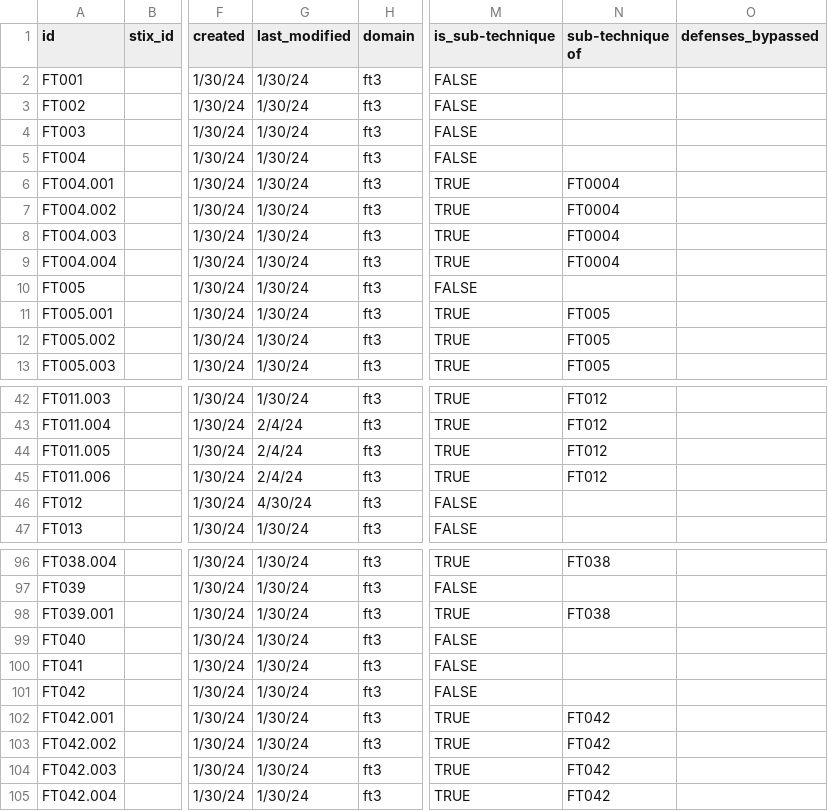
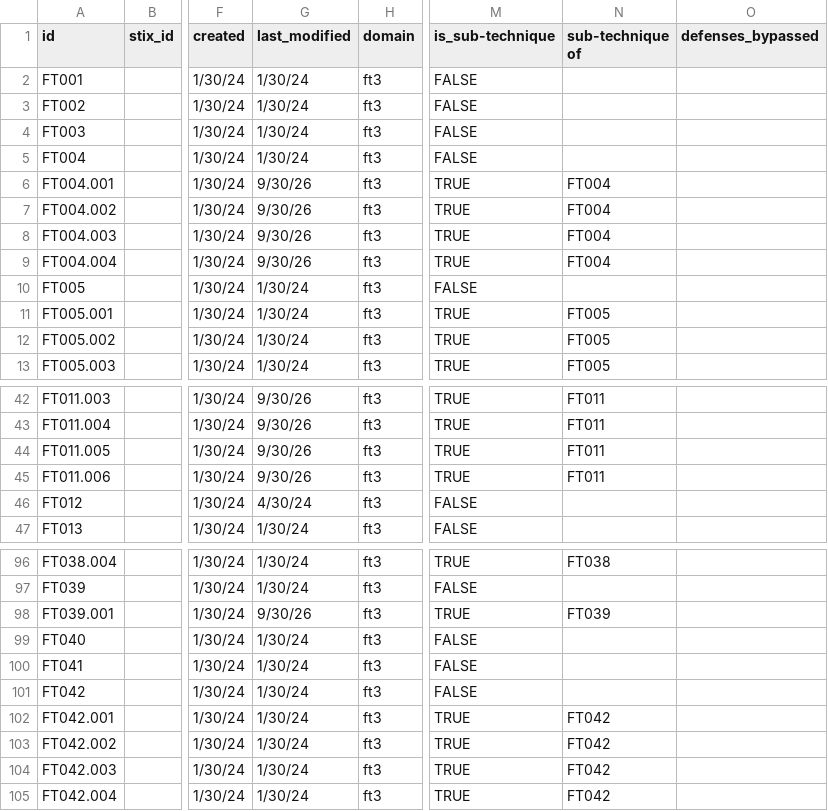
Before and after one commit to darksheer/ft3, a CSV file: Fraud Tools Tactics and Techniques - FT3 - Techniques.csv, drawn as a sheet; only a part is shown, gaps mark what is left out; the diff covers the shown part only; the diff names each change by its address in the sheet, - before the commit and + after, or states it on an @@ line.

```diff
--- a/Fraud Tools Tactics and Techniques - FT3 - Techniques.csv
+++ b/Fraud Tools Tactics and Techniques - FT3 - Techniques.csv
-G6:G9 (last_modified): 1/30/24
+G6:G9 (last_modified): 9/30/26
-N6:N9 (sub-technique of): FT0004
+N6:N9 (sub-technique of): FT004
-G42 (last_modified): 1/30/24
+G42 (last_modified): 9/30/26
-N42:N45 (sub-technique of): FT012
+N42:N45 (sub-technique of): FT011
-G43:G45 (last_modified): 2/4/24
+G43:G45 (last_modified): 9/30/26
-G98 (last_modified): 1/30/24
+G98 (last_modified): 9/30/26
-N98 (sub-technique of): FT038
+N98 (sub-technique of): FT039
```
Also changed, not shown: 44 edited cells elsewhere in this file, 1 other file.
